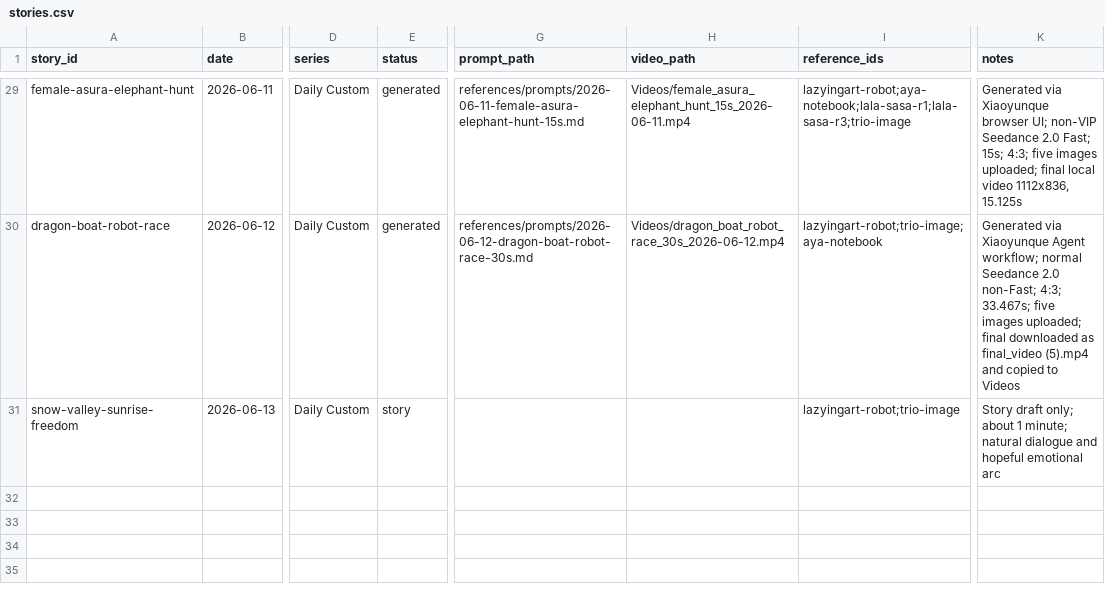
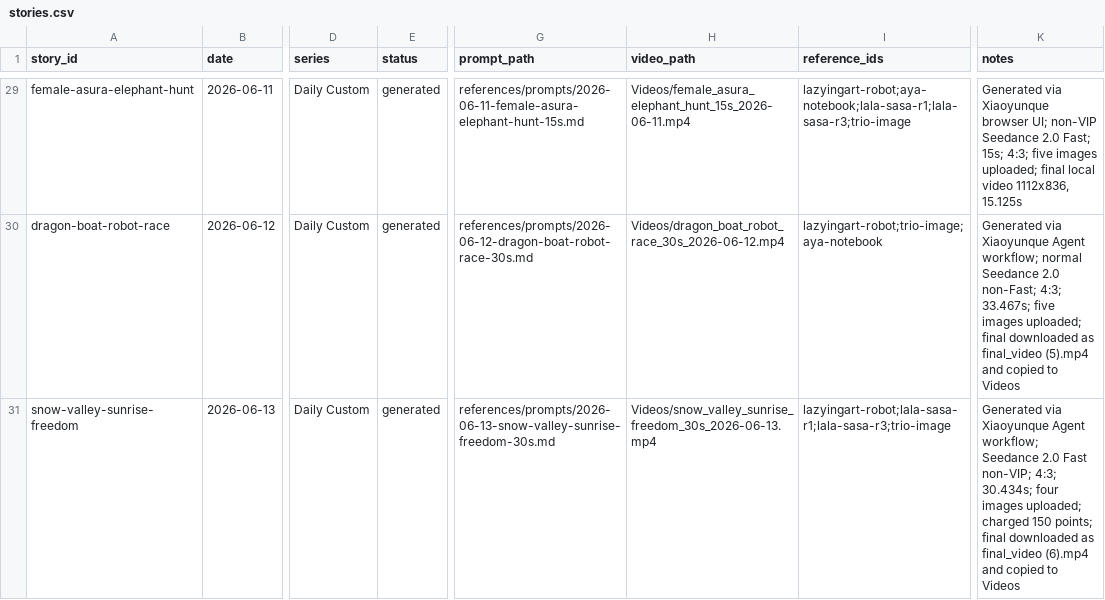
Before and after one commit to lachlanchen/RaraXiaAndAyaChan, a CSV file: references/story-database/stories.csv, drawn as a sheet; only a part is shown, gaps mark what is left out; the diff names each change by its address in the sheet, - before the commit and + after, or states it on an @@ line.

Commit message:
Generate snow valley sunrise video

```diff
--- a/references/story-database/stories.csv
+++ b/references/story-database/stories.csv
-E31 (status): story
+E31 (status): generated
-G31 (prompt_path): (empty)
+G31 (prompt_path): references/prompts/2026-06-13-snow-valley-sunrise-freedom-30s.md
-H31 (video_path): (empty)
+H31 (video_path): Videos/snow_valley_sunrise_freedom_30s_2026-06-13.mp4
-I31 (reference_ids): lazyingart-robot;trio-image
+I31 (reference_ids): lazyingart-robot;lala-sasa-r1;lala-sasa-r3;trio-image
-K31 (notes): Story draft only; about 1 minute; natural dialogue and hopeful emotional arc
+K31 (notes): Generated via Xiaoyunque Agent workflow; Seedance 2.0 Fast non-VIP; 4:3; 30.434s; four images uploaded; charged 150 points; final downloaded as final_video (6).mp4 and copied to Videos
```
Also changed, not shown: 3 other files.
